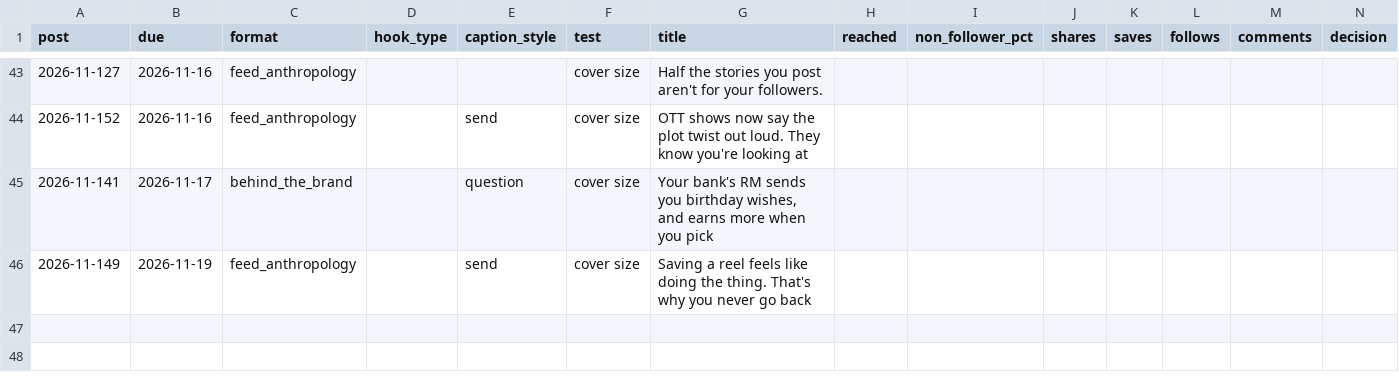
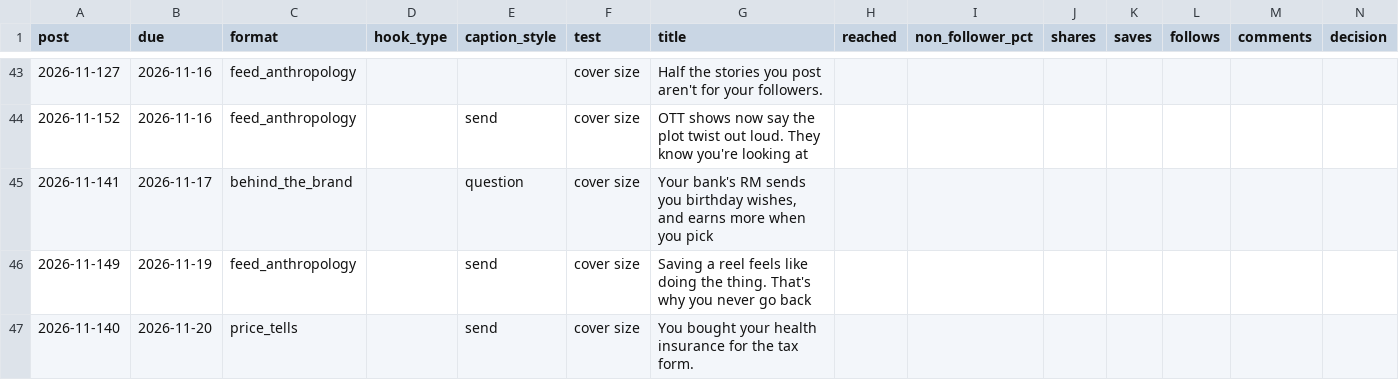
Before and after one commit to Merkabah23/ananya-engine, a CSV file: state/scorecard.csv, drawn as a sheet; only a part is shown, gaps mark what is left out; the diff names each change by its address in the sheet, - before the commit and + after, or states it on an @@ line.

Commit message:
state: daily 2026-11-14

```diff
--- a/state/scorecard.csv
+++ b/state/scorecard.csv
+row 47: 2026-11-140 | 2026-11-20 | price_tells |  | send | cover size | You bought your health insurance for the tax form.
```
Also changed, not shown: 11 other files.
